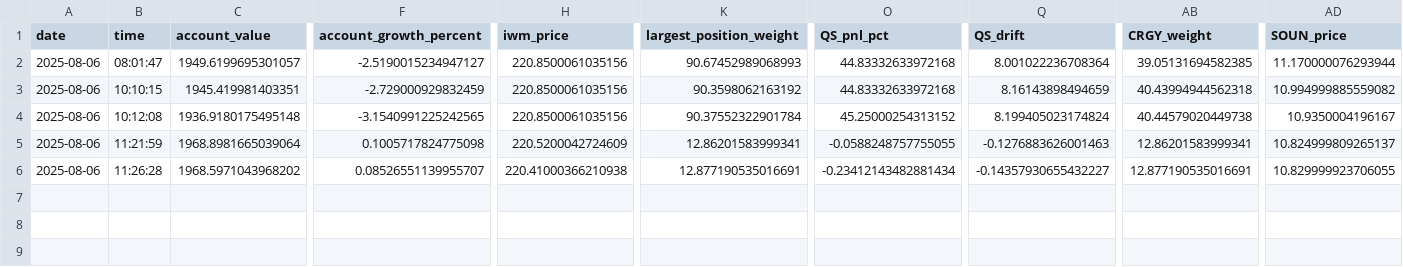
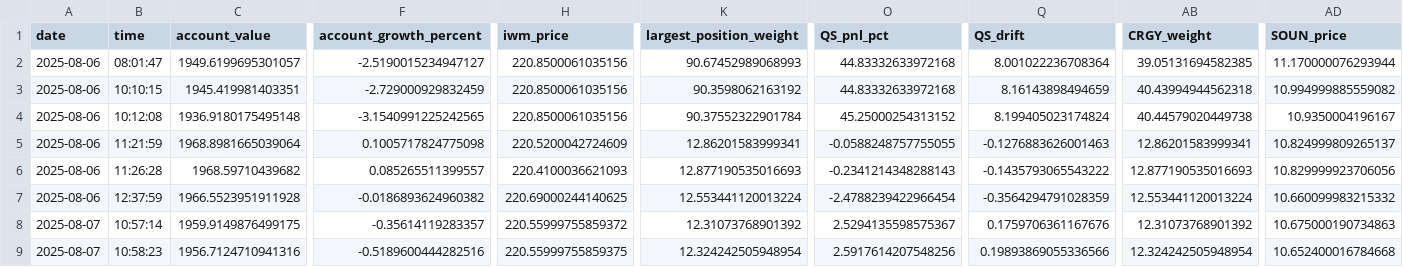
Before and after one commit to rcolo88/Trading, a CSV file: Trading/LLM Managed Portfolio/portfolio_historical_metrics.csv, drawn as a sheet; only a part is shown, gaps mark what is left out; rows hold the shown columns only; the diff covers the shown part only; the diff names each change by its address in the sheet, - before the commit and + after, or states it on an @@ line.

```diff
--- a/Trading/LLM Managed Portfolio/portfolio_historical_metrics.csv
+++ b/Trading/LLM Managed Portfolio/portfolio_historical_metrics.csv
-C6 (account_value): 1968.5971043968202
+C6 (account_value): 1968.59710439682
-F6 (account_growth_percent): 0.08526551139955707
+F6 (account_growth_percent): 0.085265511399557
-H6 (iwm_price): 220.41000366210938
+H6 (iwm_price): 220.4100036621093
-K6 (largest_position_weight): 12.877190535016691
+K6 (largest_position_weight): 12.877190535016693
-O6 (QS_pnl_pct): -0.23412143482881434
+O6 (QS_pnl_pct): -0.2341214348288143
-Q6 (QS_drift): -0.14357930655432227
+Q6 (QS_drift): -0.1435793065543222
-AB6 (CRGY_weight): 12.877190535016691
+AB6 (CRGY_weight): 12.877190535016693
-AD6 (SOUN_price): 10.829999923706055
+AD6 (SOUN_price): 10.829999923706056
+row 7: 2025-08-06 | 12:37:59 | 1966.5523951911928 | -0.0186893624960382 | 220.69000244140625 | 12.553441120013224 | -2.4788239422966454 | -0.3564294791028359 | 12.553441120013224 | 10.660099983215332
+row 8: 2025-08-07 | 10:57:14 | 1959.9149876499175 | -0.35614119283357 | 220.55999755859372 | 12.31073768901392 | 2.5294135598575367 | 0.1759706361167676 | 12.31073768901392 | 10.675000190734863
+row 9: 2025-08-07 | 10:58:23 | 1956.7124710941316 | -0.5189600444282516 | 220.55999755859375 | 12.324242505948954 | 2.5917614207548256 | 0.19893869055336566 | 12.324242505948954 | 10.652400016784668
```
Also changed, not shown: 8 edited cells elsewhere in this file, 3 other files.
